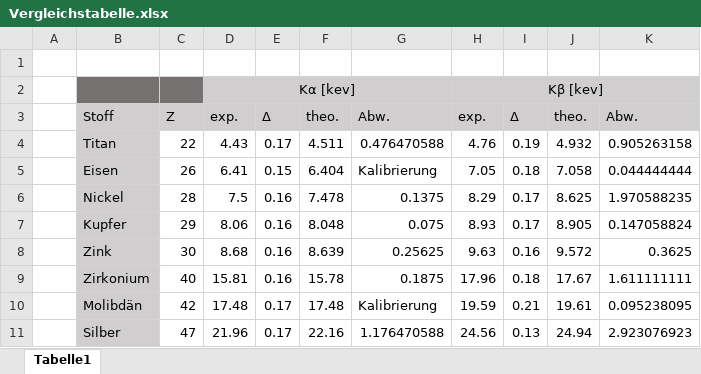
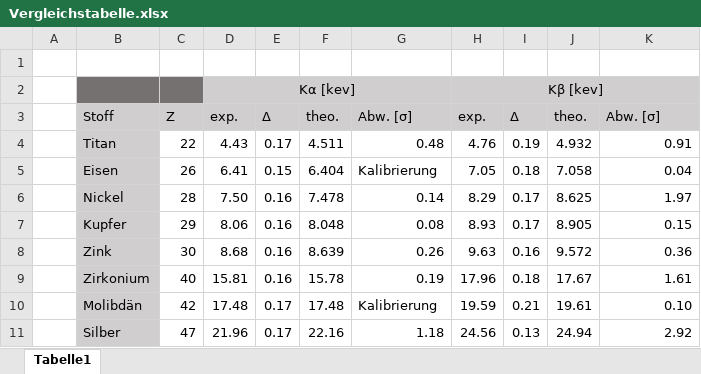
Before and after one commit to MajestyQ/Lectures, an Excel workbook: Praktikum/PAP 2.2/256 - Röntgenfluoreszenz/Diagramme/Vergleichstabelle.xlsx, sheet Tabelle1, drawn as a sheet; values as stored, in another font and other column widths than the file's, no borders; the diff names each change by its address in the sheet, - before the commit and + after, or states it on an @@ line.

```diff
--- a/Praktikum/PAP 2.2/256 - Röntgenfluoreszenz/Diagramme/Vergleichstabelle.xlsx (sheet Tabelle1)
+++ b/Praktikum/PAP 2.2/256 - Röntgenfluoreszenz/Diagramme/Vergleichstabelle.xlsx (sheet Tabelle1)
-G3: Abw.
+G3: Abw. [σ]
-K3: Abw.
+K3: Abw. [σ]
-G4: 0.476470588
+G4: 0.48
-K4: 0.905263158
+K4: 0.91
-K5: 0.044444444
+K5: 0.04
-D6: 7.5
+D6: 7.50
-G6: 0.1375
+G6: 0.14
-K6: 1.970588235
+K6: 1.97
-G7: 0.075
+G7: 0.08
-K7: 0.147058824
+K7: 0.15
-G8: 0.25625
+G8: 0.26
-K8: 0.3625
+K8: 0.36
-G9: 0.1875
+G9: 0.19
-K9: 1.611111111
+K9: 1.61
-K10: 0.095238095
+K10: 0.10
-G11: 1.176470588
+G11: 1.18
-K11: 2.923076923
+K11: 2.92
```
Also changed, not shown: 5 other files.
